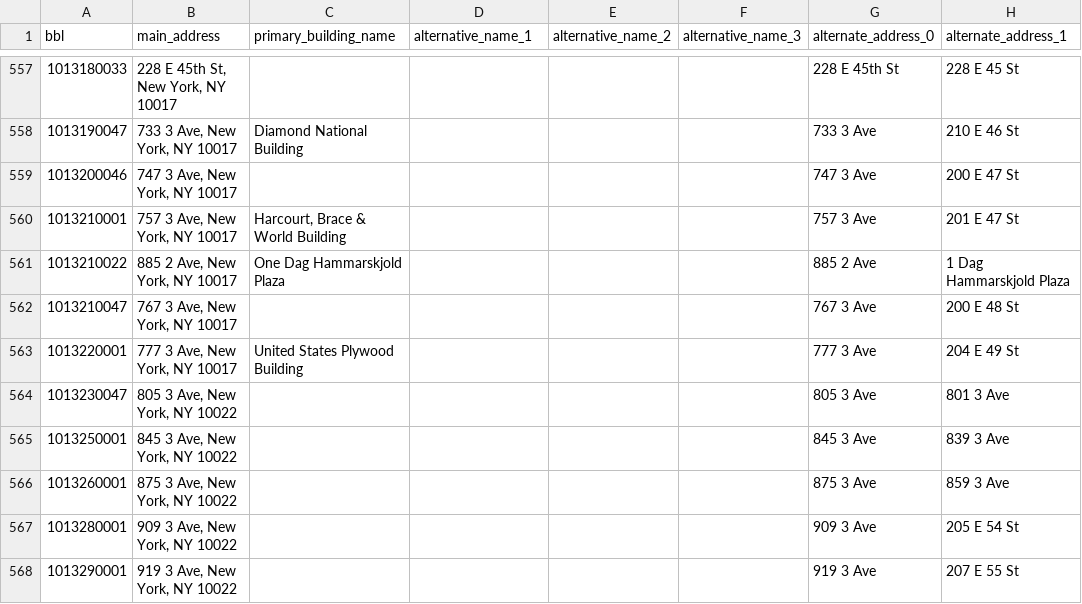
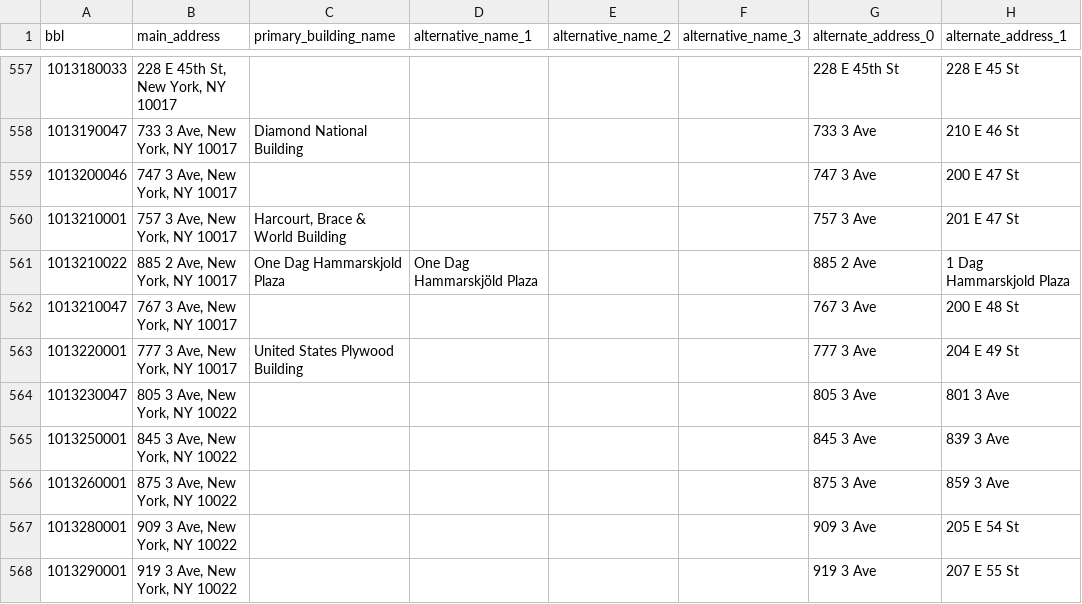
Before and after one commit to fmillerrzero/nyc-test-site, a CSV file: data/all_building_addresses.csv, drawn as a sheet; only a part is shown, gaps mark what is left out; the diff covers the shown part only; the diff names each change by its address in the sheet, - before the commit and + after, or states it on an @@ line.

```diff
--- a/data/all_building_addresses.csv
+++ b/data/all_building_addresses.csv
-D561 (alternative_name_1): (empty)
+D561 (alternative_name_1): One Dag Hammarskjöld Plaza
```
Also changed, not shown: 16 edited cells elsewhere in this file, data/CostarExport_Master_with_BBL_filtered.csv, data/aerial_videos.csv, 11 other files.
